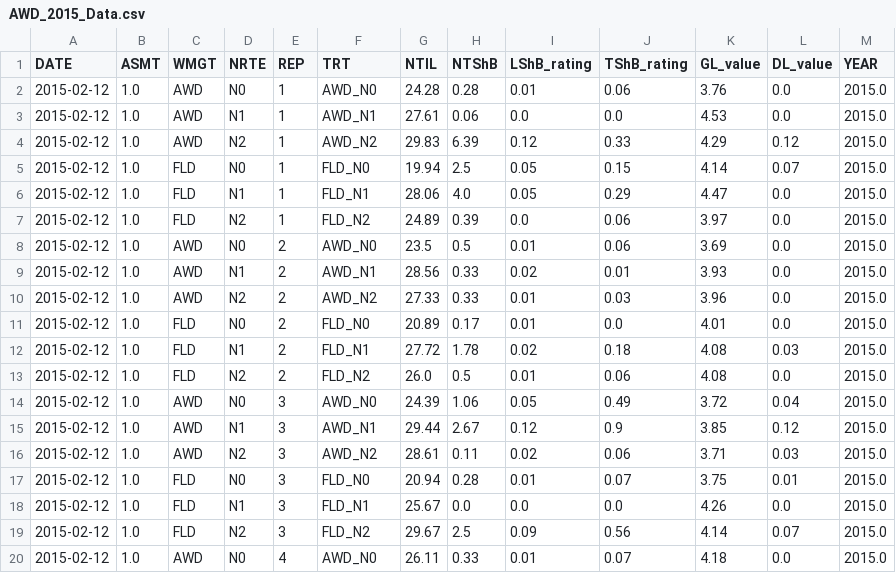
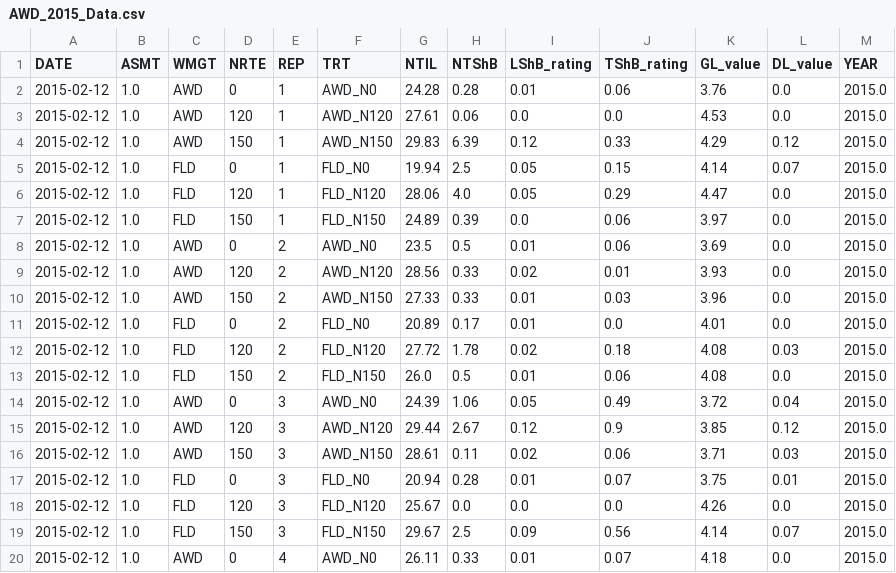
Before and after one commit to adamhsparks/AWD_ShB_Interaction, a CSV file: cache/AWD_2015_Data.csv, drawn as a sheet; only a part is shown; the diff covers the shown part only.

```diff
--- a/cache/AWD_2015_Data.csv
+++ b/cache/AWD_2015_Data.csv
@@ -1,20 +1,20 @@
 DATE,ASMT,WMGT,NRTE,REP,TRT,NTIL,NTShB,LShB_rating,TShB_rating,GL_value,DL_value,YEAR
-2015-02-12,1.0,AWD,N0,1,AWD_N0,24.28,0.28,0.01,0.06,3.76,0.0,2015.0
-2015-02-12,1.0,AWD,N1,1,AWD_N1,27.61,0.06,0.0,0.0,4.53,0.0,2015.0
-2015-02-12,1.0,AWD,N2,1,AWD_N2,29.83,6.39,0.12,0.33,4.29,0.12,2015.0
-2015-02-12,1.0,FLD,N0,1,FLD_N0,19.94,2.5,0.05,0.15,4.14,0.07,2015.0
-2015-02-12,1.0,FLD,N1,1,FLD_N1,28.06,4.0,0.05,0.29,4.47,0.0,2015.0
-2015-02-12,1.0,FLD,N2,1,FLD_N2,24.89,0.39,0.0,0.06,3.97,0.0,2015.0
-2015-02-12,1.0,AWD,N0,2,AWD_N0,23.5,0.5,0.01,0.06,3.69,0.0,2015.0
-2015-02-12,1.0,AWD,N1,2,AWD_N1,28.56,0.33,0.02,0.01,3.93,0.0,2015.0
-2015-02-12,1.0,AWD,N2,2,AWD_N2,27.33,0.33,0.01,0.03,3.96,0.0,2015.0
-2015-02-12,1.0,FLD,N0,2,FLD_N0,20.89,0.17,0.01,0.0,4.01,0.0,2015.0
-2015-02-12,1.0,FLD,N1,2,FLD_N1,27.72,1.78,0.02,0.18,4.08,0.03,2015.0
-2015-02-12,1.0,FLD,N2,2,FLD_N2,26.0,0.5,0.01,0.06,4.08,0.0,2015.0
-2015-02-12,1.0,AWD,N0,3,AWD_N0,24.39,1.06,0.05,0.49,3.72,0.04,2015.0
-2015-02-12,1.0,AWD,N1,3,AWD_N1,29.44,2.67,0.12,0.9,3.85,0.12,2015.0
-2015-02-12,1.0,AWD,N2,3,AWD_N2,28.61,0.11,0.02,0.06,3.71,0.03,2015.0
-2015-02-12,1.0,FLD,N0,3,FLD_N0,20.94,0.28,0.01,0.07,3.75,0.01,2015.0
-2015-02-12,1.0,FLD,N1,3,FLD_N1,25.67,0.0,0.0,0.0,4.26,0.0,2015.0
-2015-02-12,1.0,FLD,N2,3,FLD_N2,29.67,2.5,0.09,0.56,4.14,0.07,2015.0
-2015-02-12,1.0,AWD,N0,4,AWD_N0,26.11,0.33,0.01,0.07,4.18,0.0,2015.0
+2015-02-12,1.0,AWD,0,1,AWD_N0,24.28,0.28,0.01,0.06,3.76,0.0,2015.0
+2015-02-12,1.0,AWD,120,1,AWD_N120,27.61,0.06,0.0,0.0,4.53,0.0,2015.0
+2015-02-12,1.0,AWD,150,1,AWD_N150,29.83,6.39,0.12,0.33,4.29,0.12,2015.0
+2015-02-12,1.0,FLD,0,1,FLD_N0,19.94,2.5,0.05,0.15,4.14,0.07,2015.0
+2015-02-12,1.0,FLD,120,1,FLD_N120,28.06,4.0,0.05,0.29,4.47,0.0,2015.0
+2015-02-12,1.0,FLD,150,1,FLD_N150,24.89,0.39,0.0,0.06,3.97,0.0,2015.0
+2015-02-12,1.0,AWD,0,2,AWD_N0,23.5,0.5,0.01,0.06,3.69,0.0,2015.0
+2015-02-12,1.0,AWD,120,2,AWD_N120,28.56,0.33,0.02,0.01,3.93,0.0,2015.0
+2015-02-12,1.0,AWD,150,2,AWD_N150,27.33,0.33,0.01,0.03,3.96,0.0,2015.0
+2015-02-12,1.0,FLD,0,2,FLD_N0,20.89,0.17,0.01,0.0,4.01,0.0,2015.0
+2015-02-12,1.0,FLD,120,2,FLD_N120,27.72,1.78,0.02,0.18,4.08,0.03,2015.0
+2015-02-12,1.0,FLD,150,2,FLD_N150,26.0,0.5,0.01,0.06,4.08,0.0,2015.0
+2015-02-12,1.0,AWD,0,3,AWD_N0,24.39,1.06,0.05,0.49,3.72,0.04,2015.0
+2015-02-12,1.0,AWD,120,3,AWD_N120,29.44,2.67,0.12,0.9,3.85,0.12,2015.0
+2015-02-12,1.0,AWD,150,3,AWD_N150,28.61,0.11,0.02,0.06,3.71,0.03,2015.0
+2015-02-12,1.0,FLD,0,3,FLD_N0,20.94,0.28,0.01,0.07,3.75,0.01,2015.0
+2015-02-12,1.0,FLD,120,3,FLD_N120,25.67,0.0,0.0,0.0,4.26,0.0,2015.0
+2015-02-12,1.0,FLD,150,3,FLD_N150,29.67,2.5,0.09,0.56,4.14,0.07,2015.0
+2015-02-12,1.0,AWD,0,4,AWD_N0,26.11,0.33,0.01,0.07,4.18,0.0,2015.0
```
Also changed, not shown: 169 edited cells elsewhere in this file, cache/AWD_2016_Data.csv, 28 other files.
